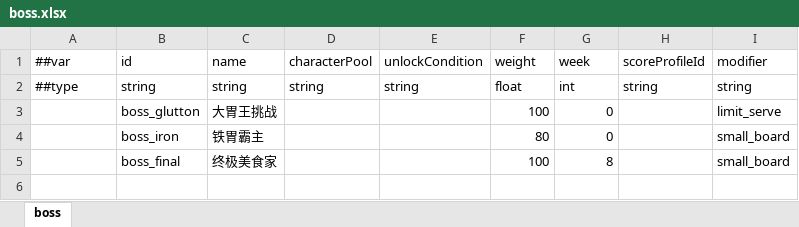
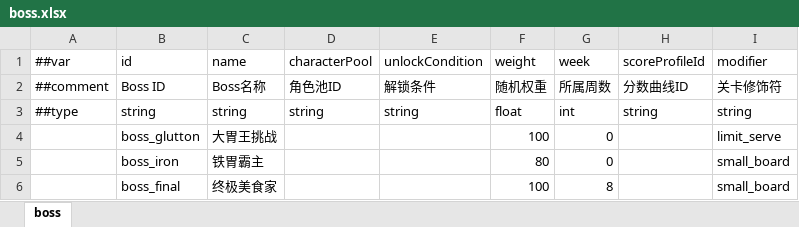
Before and after one commit to 2563495284/gourmetproject, an Excel workbook: GourmetProject/GameConfig/Datas/boss.xlsx, sheet boss, drawn as a sheet; values as stored, in another font and other column widths than the file's, no borders; the diff names each change by its address in the sheet, - before the commit and + after, or states it on an @@ line.

```diff
--- a/GourmetProject/GameConfig/Datas/boss.xlsx (sheet boss)
+++ b/GourmetProject/GameConfig/Datas/boss.xlsx (sheet boss)
+row 2: ##comment | Boss ID | Boss名称 | 角色池ID | 解锁条件 | 随机权重 | 所属周数 | 分数曲线ID | 关卡修饰符
```
Also changed, not shown: GourmetProject/GameConfig/Datas/action.xlsx, GourmetProject/GameConfig/Datas/event.xlsx.
